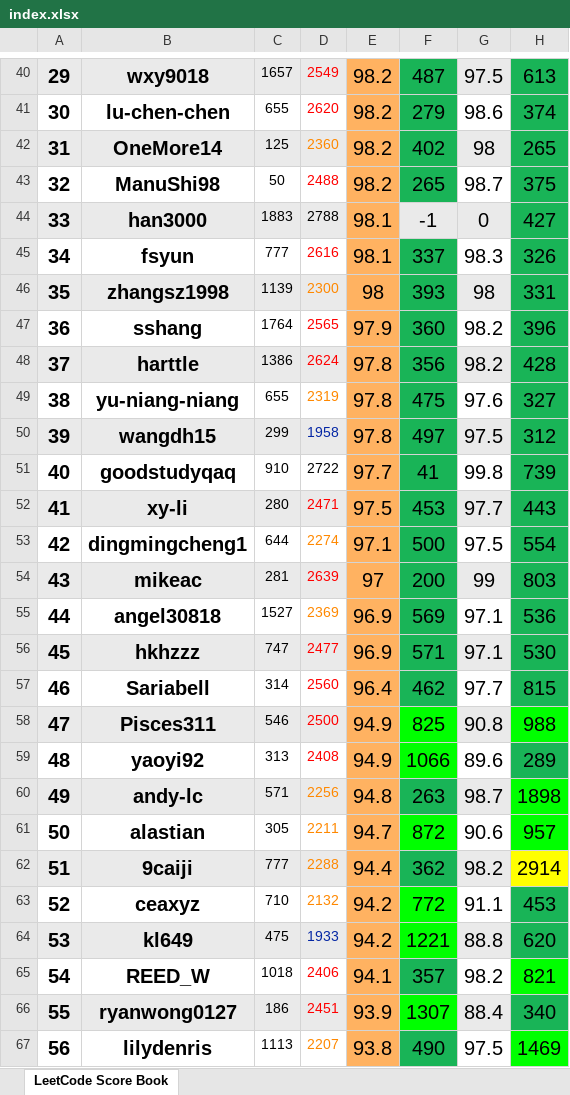
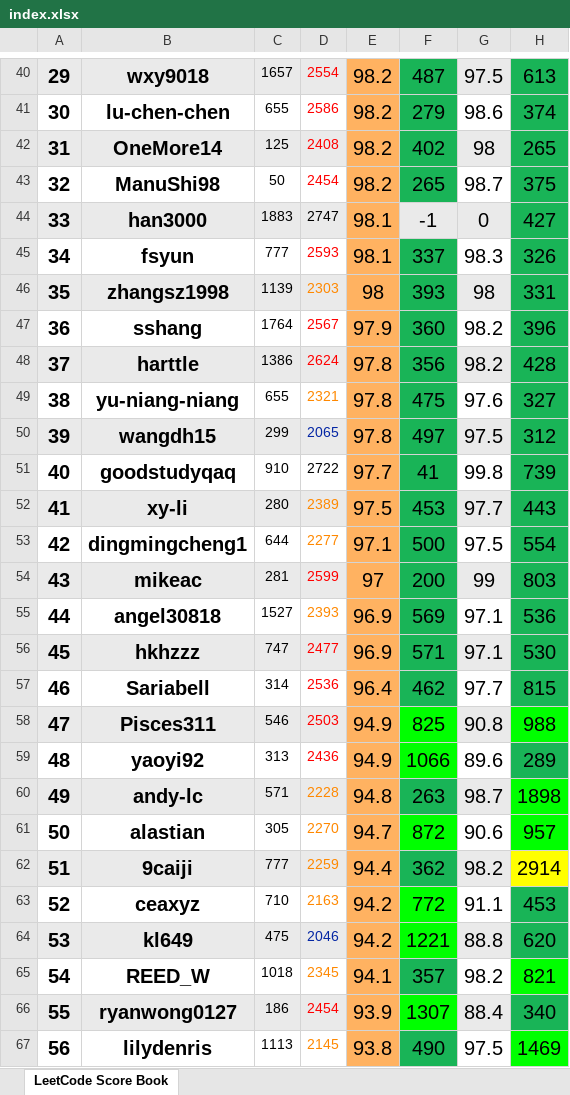
Before and after one commit to wisdompeak/lc-score-board, an Excel workbook: generateEXCEL/index.xlsx, sheet LeetCode Score Book, drawn as a sheet; only a part is shown, gaps mark what is left out; values as stored, in another font and other column widths than the file's, no borders; the diff covers the shown part only; the diff names each change by its address in the sheet, - before the commit and + after, or states it on an @@ line.

```diff
--- a/generateEXCEL/index.xlsx (sheet LeetCode Score Book)
+++ b/generateEXCEL/index.xlsx (sheet LeetCode Score Book)
-D40: 2549
+D40: 2554
-D41: 2620
+D41: 2586
-D42: 2360
+D42: 2408
-D42 text colour: #FF8800
+D42 text colour: #FF0000
-D43: 2488
+D43: 2454
-D44: 2788
+D44: 2747
-D45: 2616
+D45: 2593
-D46: 2300
+D46: 2303
-D47: 2565
+D47: 2567
-D49: 2319
+D49: 2321
-D50: 1958
+D50: 2065
-D52: 2471
+D52: 2389
-D52 text colour: #FF0000
+D52 text colour: #FF8800
-D53: 2274
+D53: 2277
-D54: 2639
+D54: 2599
-D55: 2369
+D55: 2393
-D57: 2560
+D57: 2536
-D58: 2500
+D58: 2503
-D59: 2408
+D59: 2436
-D60: 2256
+D60: 2228
-D61: 2211
+D61: 2270
-D62: 2288
+D62: 2259
-D63: 2132
+D63: 2163
-D64: 1933
+D64: 2046
-D65: 2406
+D65: 2345
-D65 text colour: #FF0000
+D65 text colour: #FF8800
-D66: 2451
+D66: 2454
-D67: 2207
+D67: 2145
```
Also changed, not shown: 118 edited cells and cell formats elsewhere in this sheet, 7 other files.
